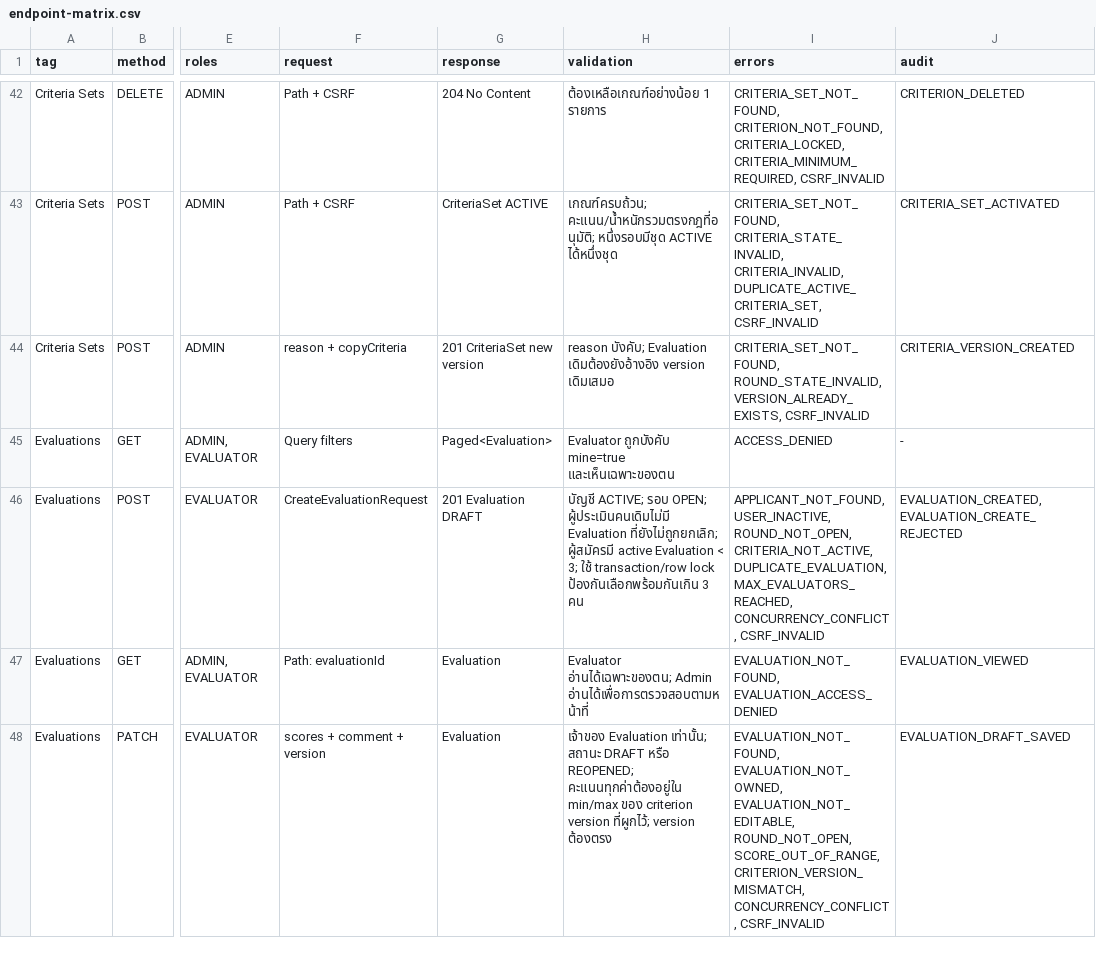
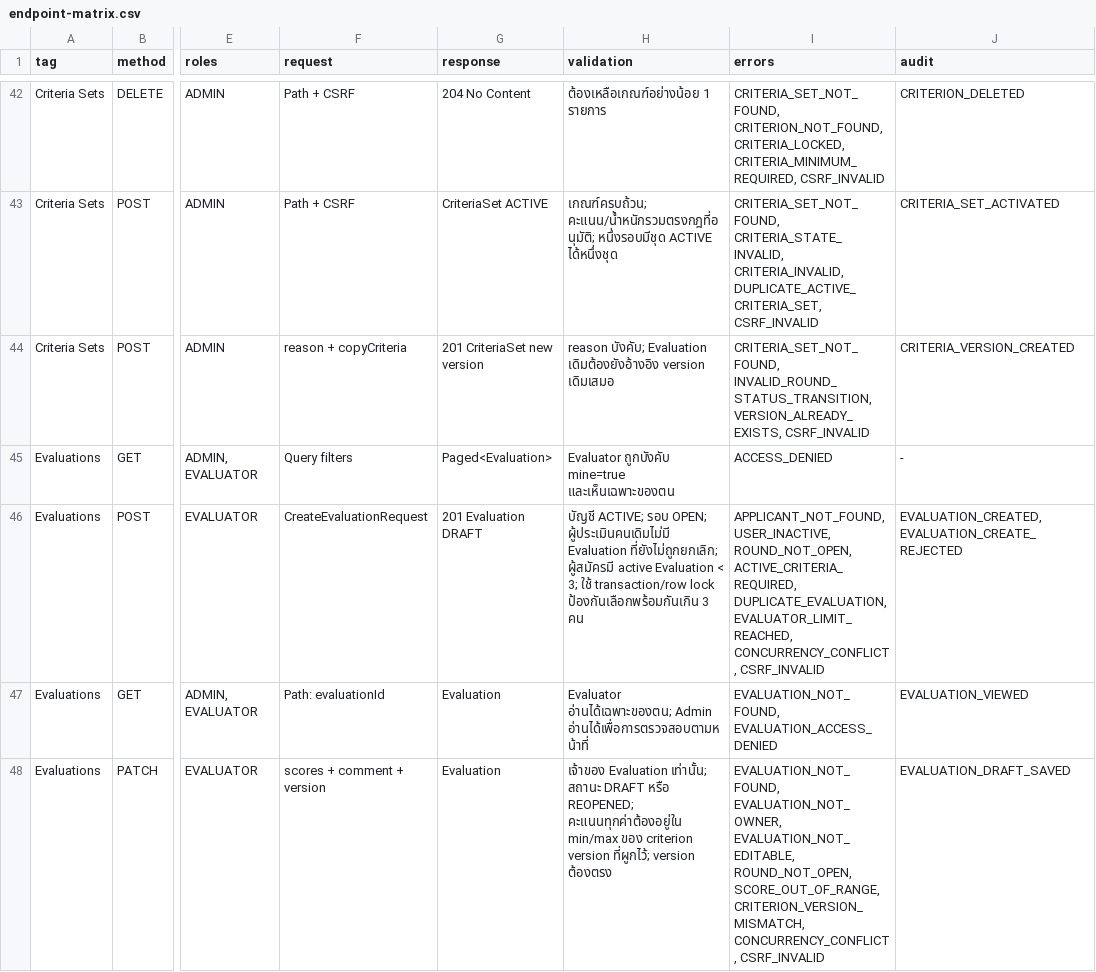
Before and after one commit to warattapobwaiarsa/SEMS_Docs, a CSV file: Design/API/endpoint-matrix.csv, drawn as a sheet; only a part is shown, gaps mark what is left out; the diff covers the shown part only; the diff names each change by its address in the sheet, - before the commit and + after, or states it on an @@ line.

Commit message:
docs: finalize production-ready SEMS documentation suite with PRD, System Architecture, Error Catalog, Traceability Matrix, and CI workflows

```diff
--- a/Design/API/endpoint-matrix.csv
+++ b/Design/API/endpoint-matrix.csv
-I44 (errors): CRITERIA_SET_NOT_FOUND, ROUND_STATE_INVALID, VERSION_ALREADY_EXISTS, CSRF_INVALID
+I44 (errors): CRITERIA_SET_NOT_FOUND, INVALID_ROUND_STATUS_TRANSITION, VERSION_ALREADY_EXISTS, CSRF_INVALID
-I46 (errors): …USER_INACTIVE, ROUND_NOT_OPEN, CRITERIA_NOT_ACTIVE, DUPLICATE_EVALUATION, MAX_EVALUATORS_REACHED, CONCURRENCY_CONFLICT, CSRF_INVALID
+I46 (errors): …USER_INACTIVE, ROUND_NOT_OPEN, ACTIVE_CRITERIA_REQUIRED, DUPLICATE_EVALUATION, EVALUATOR_LIMIT_REACHED, CONCURRENCY_CONFLICT, CSRF_INVALID
-I48 (errors): EVALUATION_NOT_FOUND, EVALUATION_NOT_OWNED, EVALUATION_NOT_EDITABLE, ROUND_NOT_OPEN,…
+I48 (errors): EVALUATION_NOT_FOUND, EVALUATION_NOT_OWNER, EVALUATION_NOT_EDITABLE, ROUND_NOT_OPEN,…
```
Also changed, not shown: 16 edited cells elsewhere in this file, 43 other files.
